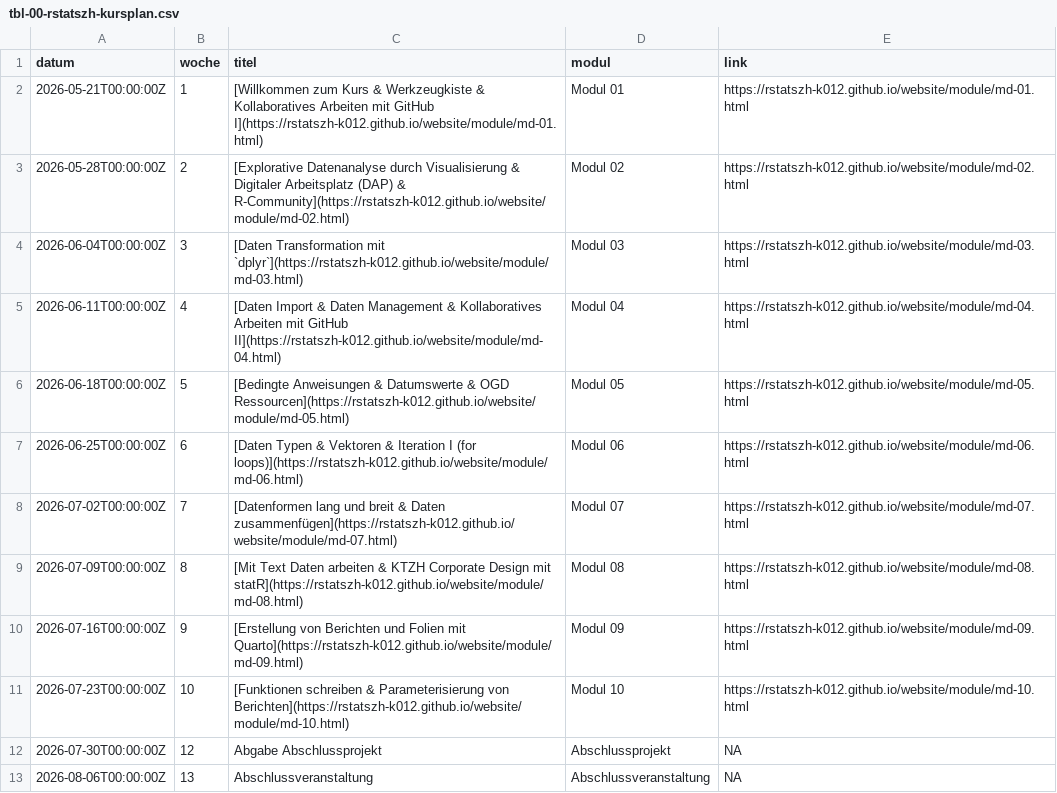
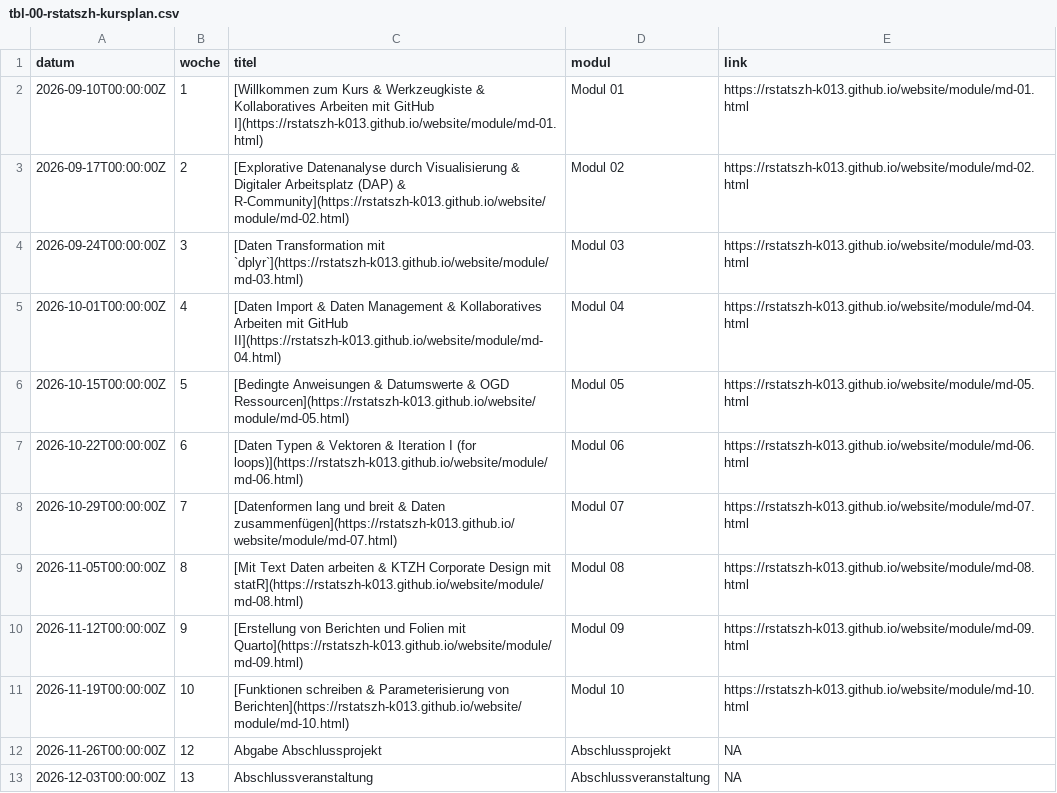
Before and after one commit to rstatszh-k013/website, a CSV file: data/tbl-00-rstatszh-kursplan.csv, drawn as a sheet.

```diff
--- a/data/tbl-00-rstatszh-kursplan.csv
+++ b/data/tbl-00-rstatszh-kursplan.csv
@@ -1,13 +1,13 @@
 datum,woche,titel,modul,link
-2026-05-21T00:00:00Z,1,[Willkommen zum Kurs & Werkzeugkiste & Kollaboratives Arbeiten mit GitHub I](https://rstatszh-k012.github.io/website/module/md-01.html),Modul 01,https://rstatszh-k012.github.io/website/module/md-01.html
-2026-05-28T00:00:00Z,2,[Explorative Datenanalyse durch Visualisierung & Digitaler Arbeitsplatz (DAP) & R-Community](https://rstatszh-k012.github.io/website/module/md-02.html),Modul 02,https://rstatszh-k012.github.io/website/module/md-02.html
-2026-06-04T00:00:00Z,3,[Daten Transformation mit `dplyr`](https://rstatszh-k012.github.io/website/module/md-03.html),Modul 03,https://rstatszh-k012.github.io/website/module/md-03.html
-2026-06-11T00:00:00Z,4,[Daten Import & Daten Management & Kollaboratives Arbeiten mit GitHub II](https://rstatszh-k012.github.io/website/module/md-04.html),Modul 04,https://rstatszh-k012.github.io/website/module/md-04.html
-2026-06-18T00:00:00Z,5,[Bedingte Anweisungen & Datumswerte & OGD Ressourcen](https://rstatszh-k012.github.io/website/module/md-05.html),Modul 05,https://rstatszh-k012.github.io/website/module/md-05.html
-2026-06-25T00:00:00Z,6,[Daten Typen & Vektoren & Iteration I (for loops)](https://rstatszh-k012.github.io/website/module/md-06.html),Modul 06,https://rstatszh-k012.github.io/website/module/md-06.html
-2026-07-02T00:00:00Z,7,[Datenformen lang und breit & Daten zusammenfügen](https://rstatszh-k012.github.io/website/module/md-07.html),Modul 07,https://rstatszh-k012.github.io/website/module/md-07.html
-2026-07-09T00:00:00Z,8,[Mit Text Daten arbeiten & KTZH Corporate Design mit statR](https://rstatszh-k012.github.io/website/module/md-08.html),Modul 08,https://rstatszh-k012.github.io/website/module/md-08.html
-2026-07-16T00:00:00Z,9,[Erstellung von Berichten und Folien mit Quarto](https://rstatszh-k012.github.io/website/module/md-09.html),Modul 09,https://rstatszh-k012.github.io/website/module/md-09.html
-2026-07-23T00:00:00Z,10,[Funktionen schreiben & Parameterisierung von Berichten](https://rstatszh-k012.github.io/website/module/md-10.html),Modul 10,https://rstatszh-k012.github.io/website/module/md-10.html
-2026-07-30T00:00:00Z,12,Abgabe Abschlussprojekt,Abschlussprojekt,NA
-2026-08-06T00:00:00Z,13,Abschlussveranstaltung,Abschlussveranstaltung,NA
+2026-09-10T00:00:00Z,1,[Willkommen zum Kurs & Werkzeugkiste & Kollaboratives Arbeiten mit GitHub I](https://rstatszh-k013.github.io/website/module/md-01.html),Modul 01,https://rstatszh-k013.github.io/website/module/md-01.html
+2026-09-17T00:00:00Z,2,[Explorative Datenanalyse durch Visualisierung & Digitaler Arbeitsplatz (DAP) & R-Community](https://rstatszh-k013.github.io/website/module/md-02.html),Modul 02,https://rstatszh-k013.github.io/website/module/md-02.html
+2026-09-24T00:00:00Z,3,[Daten Transformation mit `dplyr`](https://rstatszh-k013.github.io/website/module/md-03.html),Modul 03,https://rstatszh-k013.github.io/website/module/md-03.html
+2026-10-01T00:00:00Z,4,[Daten Import & Daten Management & Kollaboratives Arbeiten mit GitHub II](https://rstatszh-k013.github.io/website/module/md-04.html),Modul 04,https://rstatszh-k013.github.io/website/module/md-04.html
+2026-10-15T00:00:00Z,5,[Bedingte Anweisungen & Datumswerte & OGD Ressourcen](https://rstatszh-k013.github.io/website/module/md-05.html),Modul 05,https://rstatszh-k013.github.io/website/module/md-05.html
+2026-10-22T00:00:00Z,6,[Daten Typen & Vektoren & Iteration I (for loops)](https://rstatszh-k013.github.io/website/module/md-06.html),Modul 06,https://rstatszh-k013.github.io/website/module/md-06.html
+2026-10-29T00:00:00Z,7,[Datenformen lang und breit & Daten zusammenfügen](https://rstatszh-k013.github.io/website/module/md-07.html),Modul 07,https://rstatszh-k013.github.io/website/module/md-07.html
+2026-11-05T00:00:00Z,8,[Mit Text Daten arbeiten & KTZH Corporate Design mit statR](https://rstatszh-k013.github.io/website/module/md-08.html),Modul 08,https://rstatszh-k013.github.io/website/module/md-08.html
+2026-11-12T00:00:00Z,9,[Erstellung von Berichten und Folien mit Quarto](https://rstatszh-k013.github.io/website/module/md-09.html),Modul 09,https://rstatszh-k013.github.io/website/module/md-09.html
+2026-11-19T00:00:00Z,10,[Funktionen schreiben & Parameterisierung von Berichten](https://rstatszh-k013.github.io/website/module/md-10.html),Modul 10,https://rstatszh-k013.github.io/website/module/md-10.html
+2026-11-26T00:00:00Z,12,Abgabe Abschlussprojekt,Abschlussprojekt,NA
+2026-12-03T00:00:00Z,13,Abschlussveranstaltung,Abschlussveranstaltung,NA
```
Also changed, not shown: data/tbl-01-rstatszh-lernziele.csv, 19 other files.
